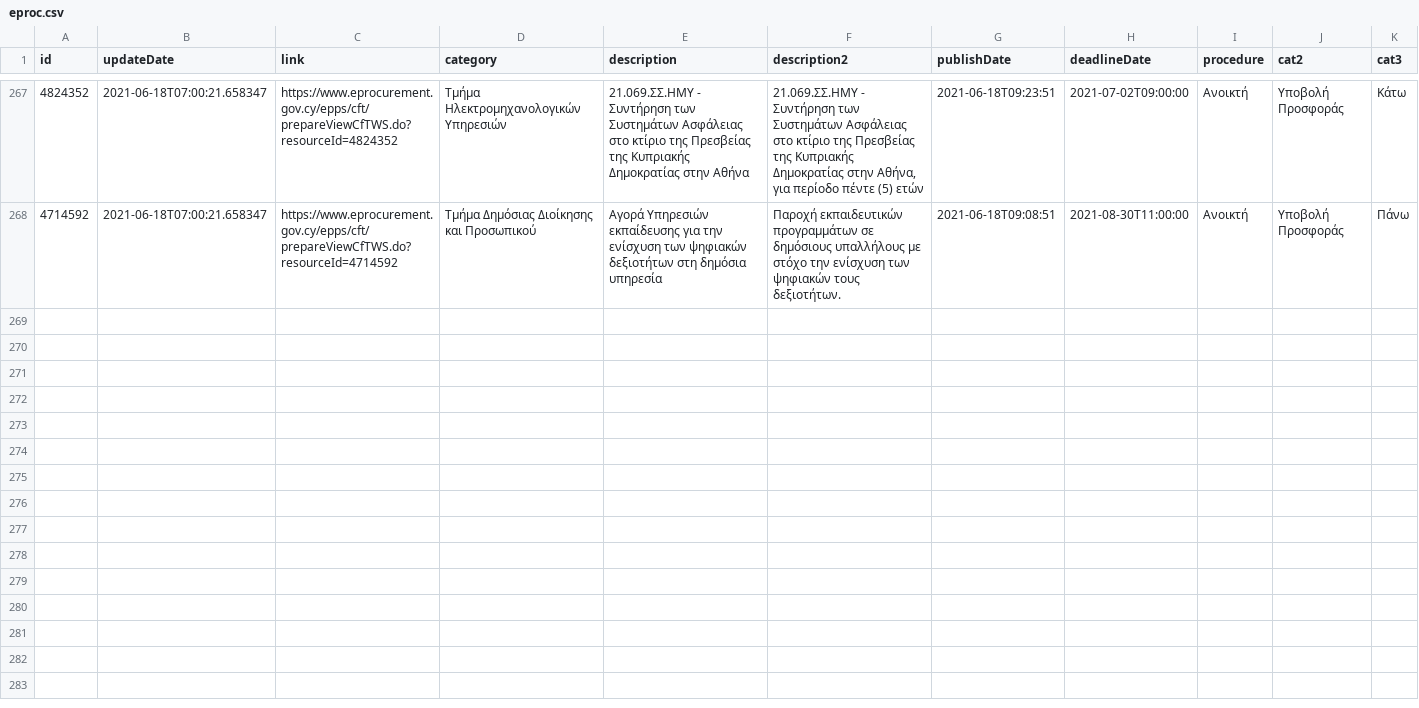
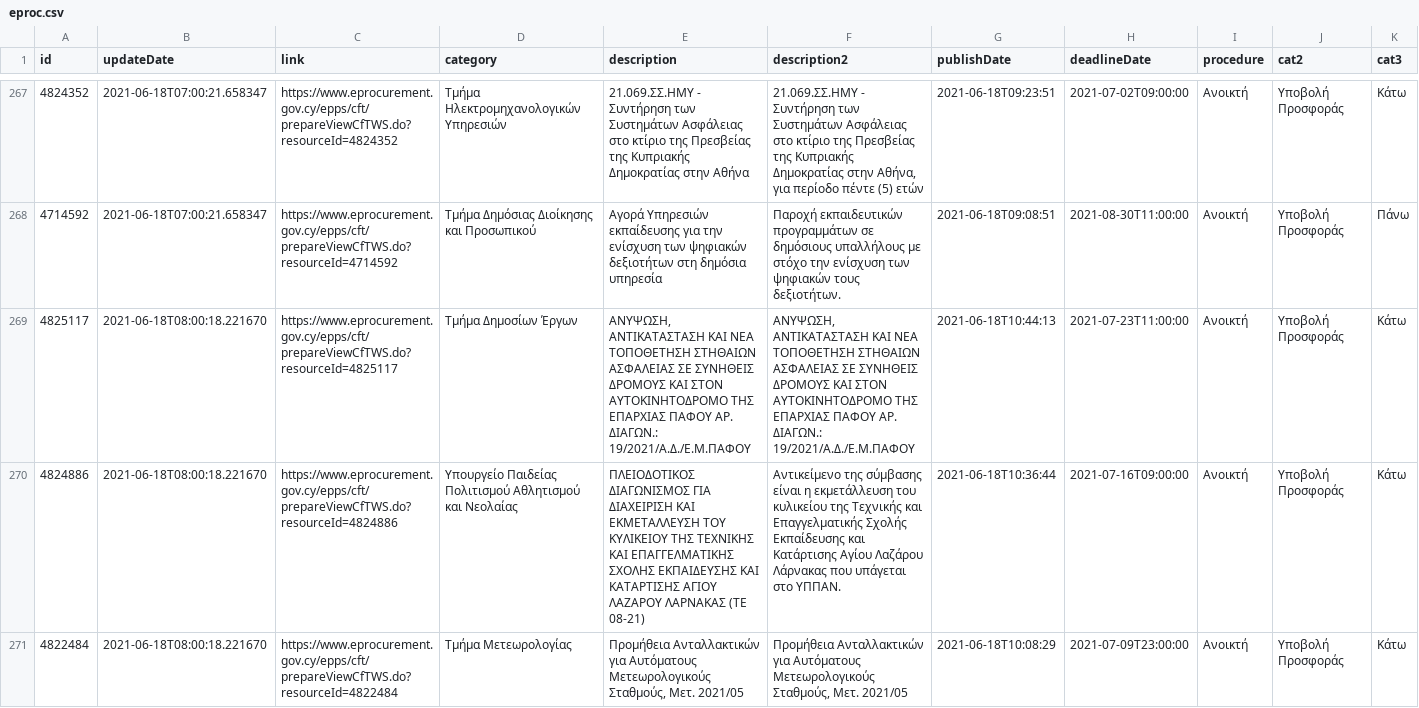
Before and after one commit to kapiosk/eprocurement, a CSV file: eproc.csv, drawn as a sheet; only a part is shown, gaps mark what is left out; rows hold the shown columns only; the diff names each change by its address in the sheet, - before the commit and + after, or states it on an @@ line.

Commit message:
bot

```diff
--- a/eproc.csv
+++ b/eproc.csv
+row 269: 4825117 | 2021-06-18T08:00:18.221670 | https://www.eprocurement.gov.cy/epps/cft/prepareViewCfTWS.do?resourceId=4825117 | Τμήμα Δημοσίων Έργων | ΑΝΥΨΩΣΗ, ΑΝΤΙΚΑΤΑΣΤΑΣΗ ΚΑΙ ΝΕΑ ΤΟΠΟΘΕΤΗΣΗ ΣΤΗΘΑΙΩΝ ΑΣΦΑΛΕΙΑΣ ΣΕ ΣΥΝΗΘΕΙΣ ΔΡΟΜΟΥΣ ΚΑΙ ΣΤΟΝ ΑΥΤΟΚΙΝΗΤΟΔΡΟΜΟ ΤΗΣ ΕΠΑΡΧΙΑΣ ΠΑΦΟΥ ΑΡ. ΔΙΑΓΩΝ.: 19/2021/Α.Δ./Ε.Μ.ΠΑΦΟΥ | ΑΝΥΨΩΣΗ, ΑΝΤΙΚΑΤΑΣΤΑΣΗ ΚΑΙ ΝΕΑ ΤΟΠΟΘΕΤΗΣΗ ΣΤΗΘΑΙΩΝ ΑΣΦΑΛΕΙΑΣ ΣΕ ΣΥΝΗΘΕΙΣ ΔΡΟΜΟΥΣ ΚΑΙ ΣΤΟΝ ΑΥΤΟΚΙΝΗΤΟΔΡΟΜΟ ΤΗΣ ΕΠΑΡΧΙΑΣ ΠΑΦΟΥ ΑΡ. ΔΙΑΓΩΝ.: 19/2021/Α.Δ./Ε.Μ.ΠΑΦΟΥ | 2021-06-18T10:44:13 | 2021-07-23T11:00:00 | Ανοικτή | Υποβολή Προσφοράς | Κάτω
+row 270: 4824886 | 2021-06-18T08:00:18.221670 | https://www.eprocurement.gov.cy/epps/cft/prepareViewCfTWS.do?resourceId=4824886 | Υπουργείο Παιδείας Πολιτισμού Αθλητισμού και Νεολαίας | ΠΛΕΙΟΔΟΤΙΚΟΣ ΔΙΑΓΩΝΙΣΜΟΣ ΓΙΑ ΔΙΑΧΕΙΡΙΣΗ ΚΑΙ ΕΚΜΕΤΑΛΛΕΥΣΗ ΤΟΥ ΚΥΛΙΚΕΙΟΥ ΤΗΣ ΤΕΧΝΙΚΗΣ ΚΑΙ ΕΠΑΓΓΕΛΜΑΤΙΚΗΣ ΣΧΟΛΗΣ ΕΚΠΑΙΔΕΥΣΗΣ ΚΑΙ ΚΑΤΑΡΤΙΣΗΣ ΑΓΙΟΥ ΛΑΖΑΡΟΥ ΛΑΡΝΑΚΑΣ (TE 08-21) | Αντικείμενο της σύμβασης είναι η εκμετάλλευση του κυλικείου της Τεχνικής και Επαγγελματικής Σχολής Εκπαίδευσης και Κατάρτισης Αγίου Λαζάρου Λάρνακας που υπάγεται στο ΥΠΠΑΝ. | 2021-06-18T10:36:44 | 2021-07-16T09:00:00 | Ανοικτή | Υποβολή Προσφοράς | Κάτω
+row 271: 4822484 | 2021-06-18T08:00:18.221670 | https://www.eprocurement.gov.cy/epps/cft/prepareViewCfTWS.do?resourceId=4822484 | Τμήμα Μετεωρολογίας | Προμήθεια Ανταλλακτικών για Αυτόματους Μετεωρολογικούς Σταθμούς, Μετ. 2021/05 | Προμήθεια Ανταλλακτικών για Αυτόματους Μετεωρολογικούς Σταθμούς, Μετ. 2021/05 | 2021-06-18T10:08:29 | 2021-07-09T23:00:00 | Ανοικτή | Υποβολή Προσφοράς | Κάτω
```
